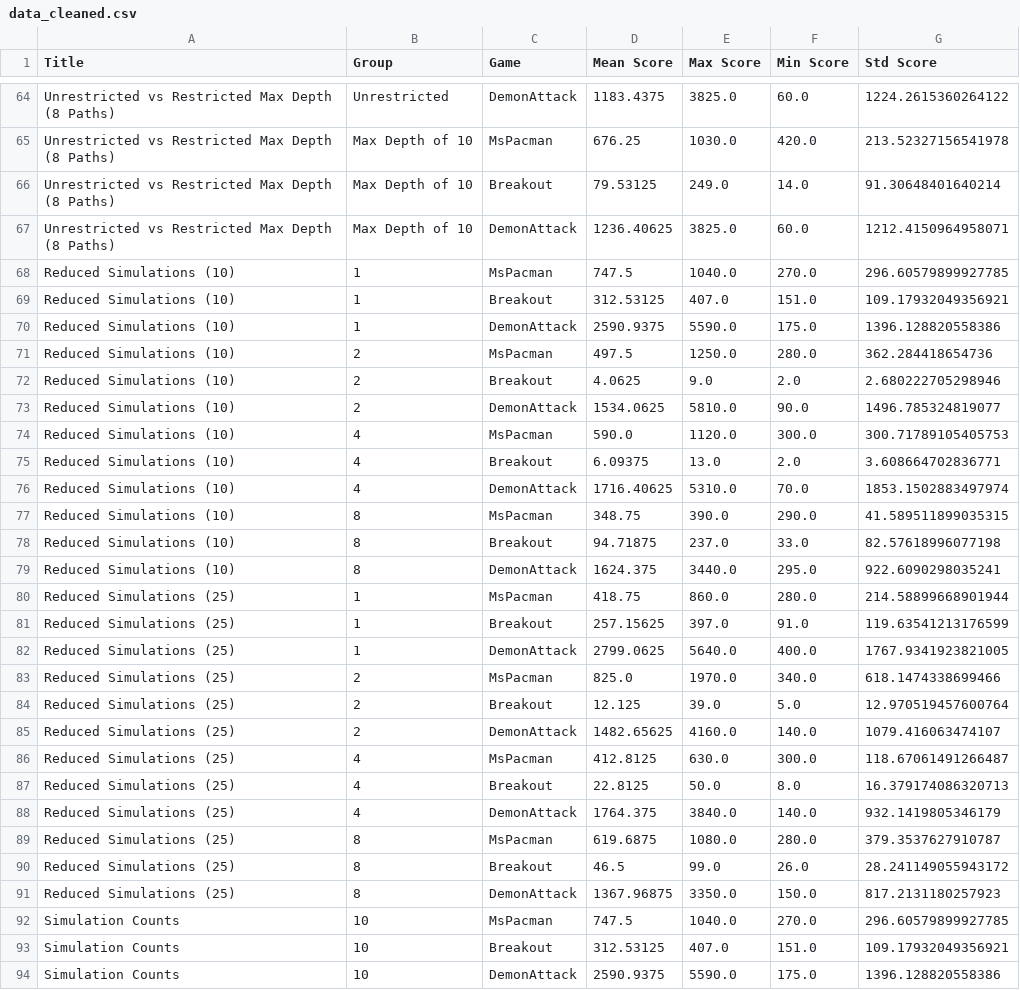
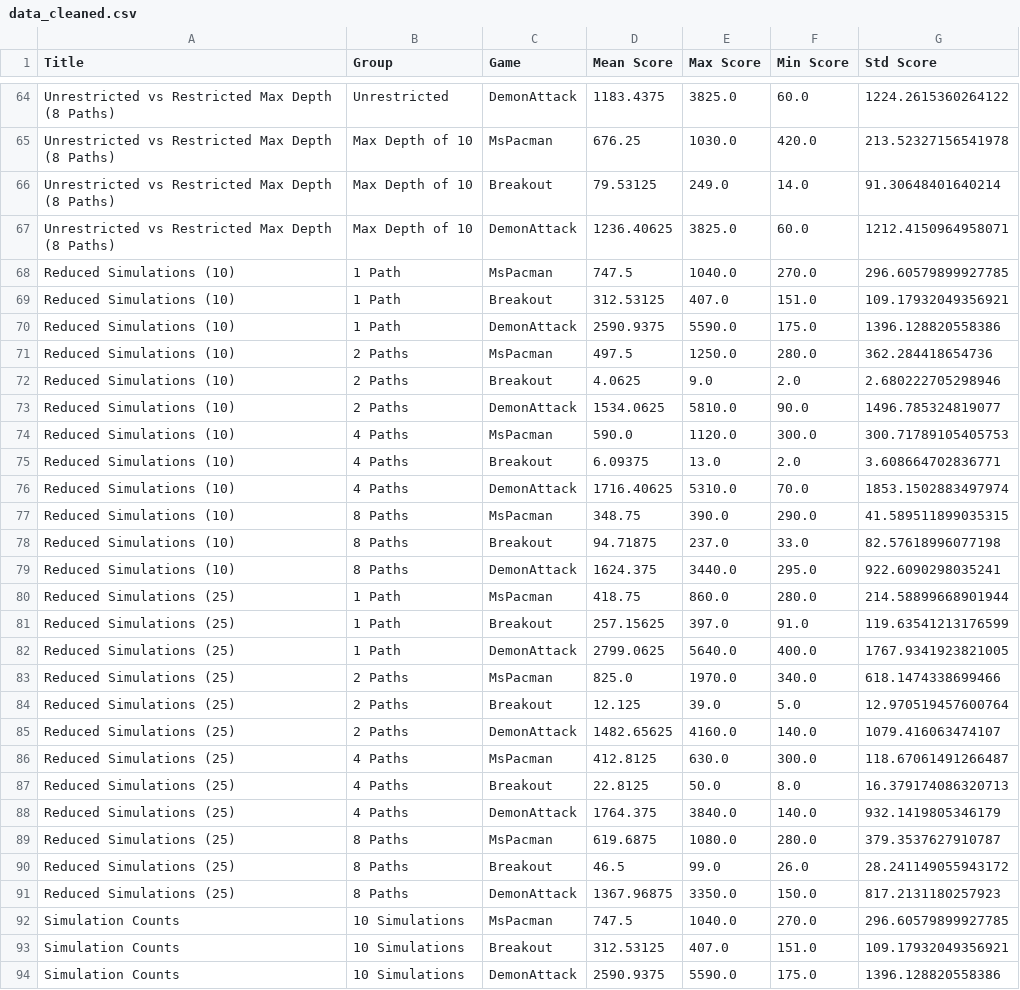
Before and after one commit to Matt-Harvill/EfficientZero, a CSV file: data_cleaned.csv, drawn as a sheet; only a part is shown, gaps mark what is left out; the diff covers the shown part only.

```diff
--- a/data_cleaned.csv
+++ b/data_cleaned.csv
@@ -67,28 +67,28 @@ Unrestricted vs Restricted Max Depth (8 Paths),Max Depth of 10,Breakout,79.53125
 Unrestricted vs Restricted Max Depth (8 Paths),Max Depth of 10,DemonAttack,1236.40625,3825.0,60.0,1212.4150964958071
-Reduced Simulations (10),1,MsPacman,747.5,1040.0,270.0,296.60579899927785
-Reduced Simulations (10),1,Breakout,312.53125,407.0,151.0,109.17932049356921
-Reduced Simulations (10),1,DemonAttack,2590.9375,5590.0,175.0,1396.128820558386
-Reduced Simulations (10),2,MsPacman,497.5,1250.0,280.0,362.284418654736
-Reduced Simulations (10),2,Breakout,4.0625,9.0,2.0,2.680222705298946
-Reduced Simulations (10),2,DemonAttack,1534.0625,5810.0,90.0,1496.785324819077
-Reduced Simulations (10),4,MsPacman,590.0,1120.0,300.0,300.71789105405753
-Reduced Simulations (10),4,Breakout,6.09375,13.0,2.0,3.608664702836771
-Reduced Simulations (10),4,DemonAttack,1716.40625,5310.0,70.0,1853.1502883497974
-Reduced Simulations (10),8,MsPacman,348.75,390.0,290.0,41.589511899035315
-Reduced Simulations (10),8,Breakout,94.71875,237.0,33.0,82.57618996077198
-Reduced Simulations (10),8,DemonAttack,1624.375,3440.0,295.0,922.6090298035241
-Reduced Simulations (25),1,MsPacman,418.75,860.0,280.0,214.58899668901944
-Reduced Simulations (25),1,Breakout,257.15625,397.0,91.0,119.63541213176599
-Reduced Simulations (25),1,DemonAttack,2799.0625,5640.0,400.0,1767.9341923821005
-Reduced Simulations (25),2,MsPacman,825.0,1970.0,340.0,618.1474338699466
-Reduced Simulations (25),2,Breakout,12.125,39.0,5.0,12.970519457600764
-Reduced Simulations (25),2,DemonAttack,1482.65625,4160.0,140.0,1079.416063474107
-Reduced Simulations (25),4,MsPacman,412.8125,630.0,300.0,118.67061491266487
-Reduced Simulations (25),4,Breakout,22.8125,50.0,8.0,16.379174086320713
-Reduced Simulations (25),4,DemonAttack,1764.375,3840.0,140.0,932.1419805346179
-Reduced Simulations (25),8,MsPacman,619.6875,1080.0,280.0,379.3537627910787
-Reduced Simulations (25),8,Breakout,46.5,99.0,26.0,28.241149055943172
-Reduced Simulations (25),8,DemonAttack,1367.96875,3350.0,150.0,817.2131180257923
-Simulation Counts,10,MsPacman,747.5,1040.0,270.0,296.60579899927785
-Simulation Counts,10,Breakout,312.53125,407.0,151.0,109.17932049356921
-Simulation Counts,10,DemonAttack,2590.9375,5590.0,175.0,1396.128820558386
+Reduced Simulations (10),1 Path,MsPacman,747.5,1040.0,270.0,296.60579899927785
+Reduced Simulations (10),1 Path,Breakout,312.53125,407.0,151.0,109.17932049356921
+Reduced Simulations (10),1 Path,DemonAttack,2590.9375,5590.0,175.0,1396.128820558386
+Reduced Simulations (10),2 Paths,MsPacman,497.5,1250.0,280.0,362.284418654736
+Reduced Simulations (10),2 Paths,Breakout,4.0625,9.0,2.0,2.680222705298946
+Reduced Simulations (10),2 Paths,DemonAttack,1534.0625,5810.0,90.0,1496.785324819077
+Reduced Simulations (10),4 Paths,MsPacman,590.0,1120.0,300.0,300.71789105405753
+Reduced Simulations (10),4 Paths,Breakout,6.09375,13.0,2.0,3.608664702836771
+Reduced Simulations (10),4 Paths,DemonAttack,1716.40625,5310.0,70.0,1853.1502883497974
+Reduced Simulations (10),8 Paths,MsPacman,348.75,390.0,290.0,41.589511899035315
+Reduced Simulations (10),8 Paths,Breakout,94.71875,237.0,33.0,82.57618996077198
+Reduced Simulations (10),8 Paths,DemonAttack,1624.375,3440.0,295.0,922.6090298035241
+Reduced Simulations (25),1 Path,MsPacman,418.75,860.0,280.0,214.58899668901944
+Reduced Simulations (25),1 Path,Breakout,257.15625,397.0,91.0,119.63541213176599
+Reduced Simulations (25),1 Path,DemonAttack,2799.0625,5640.0,400.0,1767.9341923821005
+Reduced Simulations (25),2 Paths,MsPacman,825.0,1970.0,340.0,618.1474338699466
+Reduced Simulations (25),2 Paths,Breakout,12.125,39.0,5.0,12.970519457600764
+Reduced Simulations (25),2 Paths,DemonAttack,1482.65625,4160.0,140.0,1079.416063474107
+Reduced Simulations (25),4 Paths,MsPacman,412.8125,630.0,300.0,118.67061491266487
+Reduced Simulations (25),4 Paths,Breakout,22.8125,50.0,8.0,16.379174086320713
+Reduced Simulations (25),4 Paths,DemonAttack,1764.375,3840.0,140.0,932.1419805346179
+Reduced Simulations (25),8 Paths,MsPacman,619.6875,1080.0,280.0,379.3537627910787
+Reduced Simulations (25),8 Paths,Breakout,46.5,99.0,26.0,28.241149055943172
+Reduced Simulations (25),8 Paths,DemonAttack,1367.96875,3350.0,150.0,817.2131180257923
+Simulation Counts,10 Simulations,MsPacman,747.5,1040.0,270.0,296.60579899927785
+Simulation Counts,10 Simulations,Breakout,312.53125,407.0,151.0,109.17932049356921
+Simulation Counts,10 Simulations,DemonAttack,2590.9375,5590.0,175.0,1396.128820558386
```
Also changed, not shown: 3 moved rows and 54 edited cells elsewhere in this file, 16 other files.
